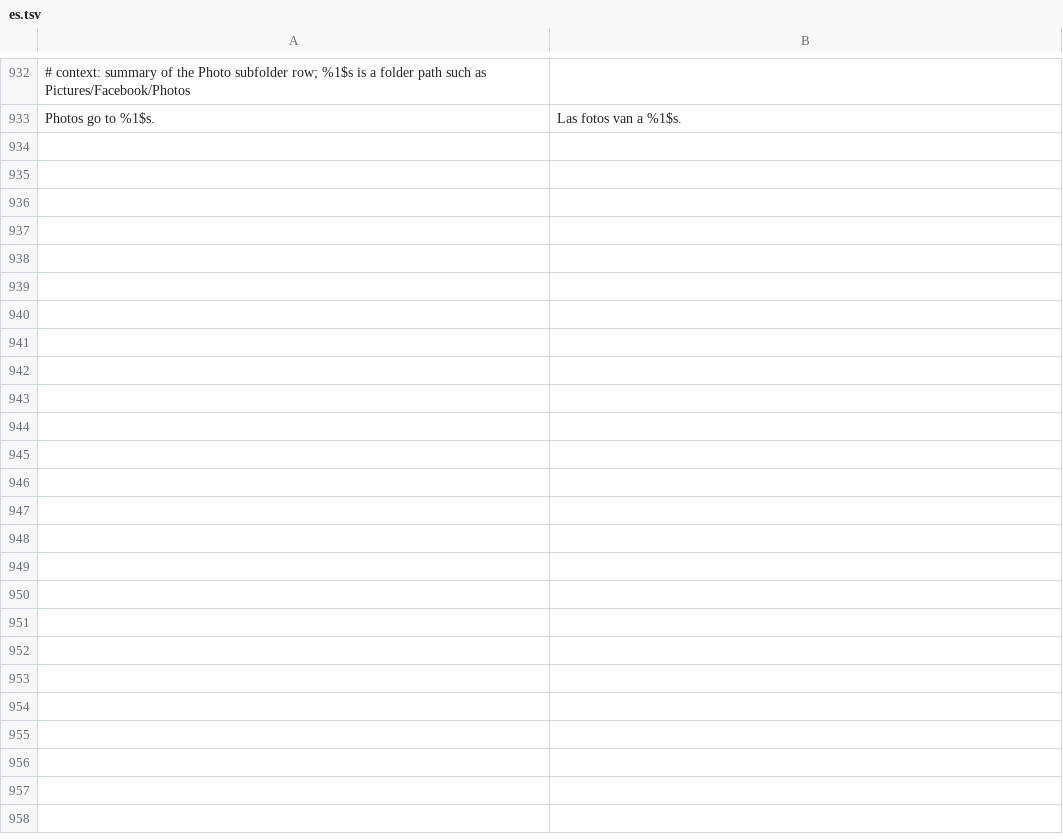
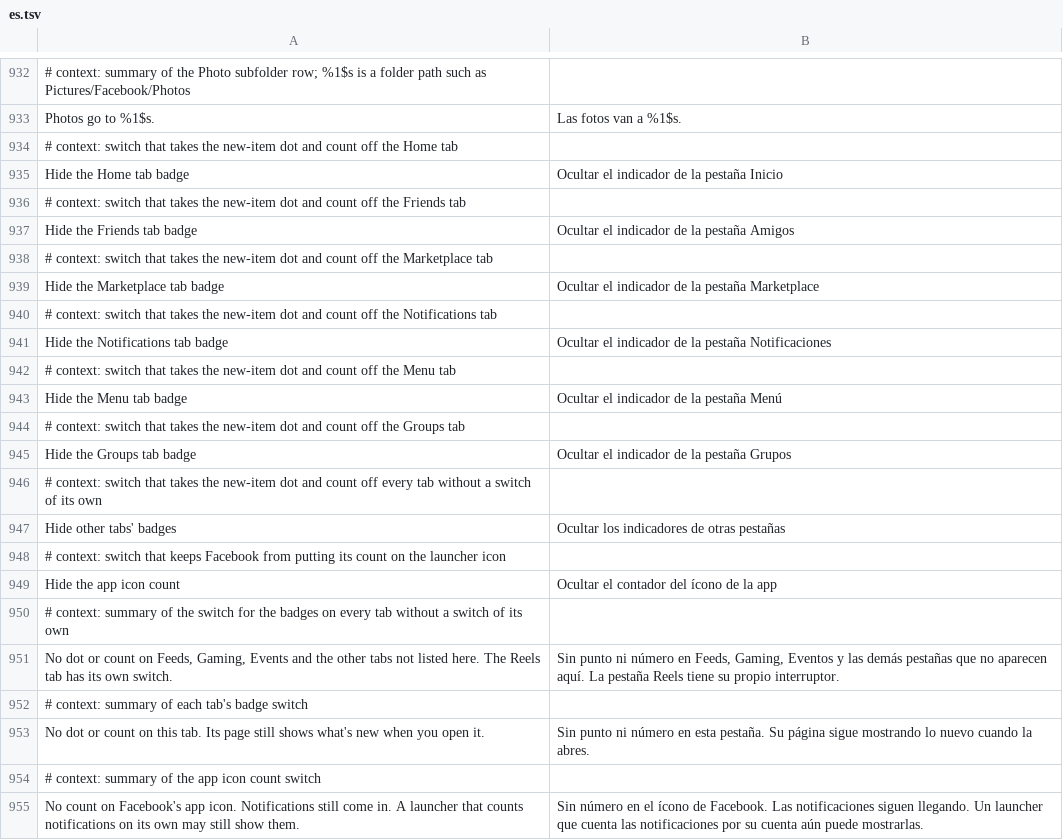
Before and after one commit to SA-SUJON/HushFacebook, a TSV file: extensions/shared/library/src/main/l10n/es.tsv, drawn as a sheet; only a part is shown, gaps mark what is left out; the diff names each change by its address in the sheet, - before the commit and + after, or states it on an @@ line.

Commit message:
feat(navigation): hide tab badges per tab, and the app icon count
Only the Reels tab dot had a switch, so every other tab kept its red
count and the launcher icon kept Facebook's total. Hide tab badges adds
a switch for Home, Friends, Marketplace, Notifications, Menu (with the
profile tab), Groups and every other tab but Reels, plus one for the
icon. All start off.

The tab half answers 0 from the jewel controller's count, the same
method Hide the Reels tab dot hooks. That hook moves into a shared hook
patch both depend on, so the method still carries one call, and the
Reels rule now checks its own patch is in the build before it runs.

The icon half goes first in Facebook's twelve launcher badge writers,
found from the one naming itself GenericLauncherBadgesInterface and the
interface it implements on 577, 580 and 581, and writes 0 instead of the
count while the switch is on. Notifications themselves aren't touched.

```diff
--- a/extensions/shared/library/src/main/l10n/es.tsv
+++ b/extensions/shared/library/src/main/l10n/es.tsv
+row 934: # context: switch that takes the new-item dot and count off the Home tab
+row 935: Hide the Home tab badge | Ocultar el indicador de la pestaña Inicio
+row 936: # context: switch that takes the new-item dot and count off the Friends tab
+row 937: Hide the Friends tab badge | Ocultar el indicador de la pestaña Amigos
+row 938: # context: switch that takes the new-item dot and count off the Marketplace tab
+row 939: Hide the Marketplace tab badge | Ocultar el indicador de la pestaña Marketplace
+row 940: # context: switch that takes the new-item dot and count off the Notifications tab
+row 941: Hide the Notifications tab badge | Ocultar el indicador de la pestaña Notificaciones
+row 942: # context: switch that takes the new-item dot and count off the Menu tab
+row 943: Hide the Menu tab badge | Ocultar el indicador de la pestaña Menú
+row 944: # context: switch that takes the new-item dot and count off the Groups tab
+row 945: Hide the Groups tab badge | Ocultar el indicador de la pestaña Grupos
+row 946: # context: switch that takes the new-item dot and count off every tab without a switch of its own
+row 947: Hide other tabs' badges | Ocultar los indicadores de otras pestañas
+row 948: # context: switch that keeps Facebook from putting its count on the launcher icon
+row 949: Hide the app icon count | Ocultar el contador del ícono de la app
+row 950: # context: summary of the switch for the badges on every tab without a switch of its own
+row 951: No dot or count on Feeds, Gaming, Events and the other tabs not listed here. The Reels tab has its own switch. | Sin punto ni número en Feeds, Gaming, Eventos y las demás pestañas que no aparecen aquí. La pestaña Reels tiene su propio interruptor.
+row 952: # context: summary of each tab's badge switch
+row 953: No dot or count on this tab. Its page still shows what's new when you open it. | Sin punto ni número en esta pestaña. Su página sigue mostrando lo nuevo cuando la abres.
+row 954: # context: summary of the app icon count switch
+row 955: No count on Facebook's app icon. Notifications still come in. A launcher that counts notifications on its own may still show them. | Sin número en el ícono de Facebook. Las notificaciones siguen llegando. Un launcher que cuenta las notificaciones por su cuenta aún puede mostrarlas.
```
Also changed, not shown: extensions/shared/library/src/main/l10n/de.tsv, extensions/shared/library/src/main/l10n/in.tsv, 26 other files.
